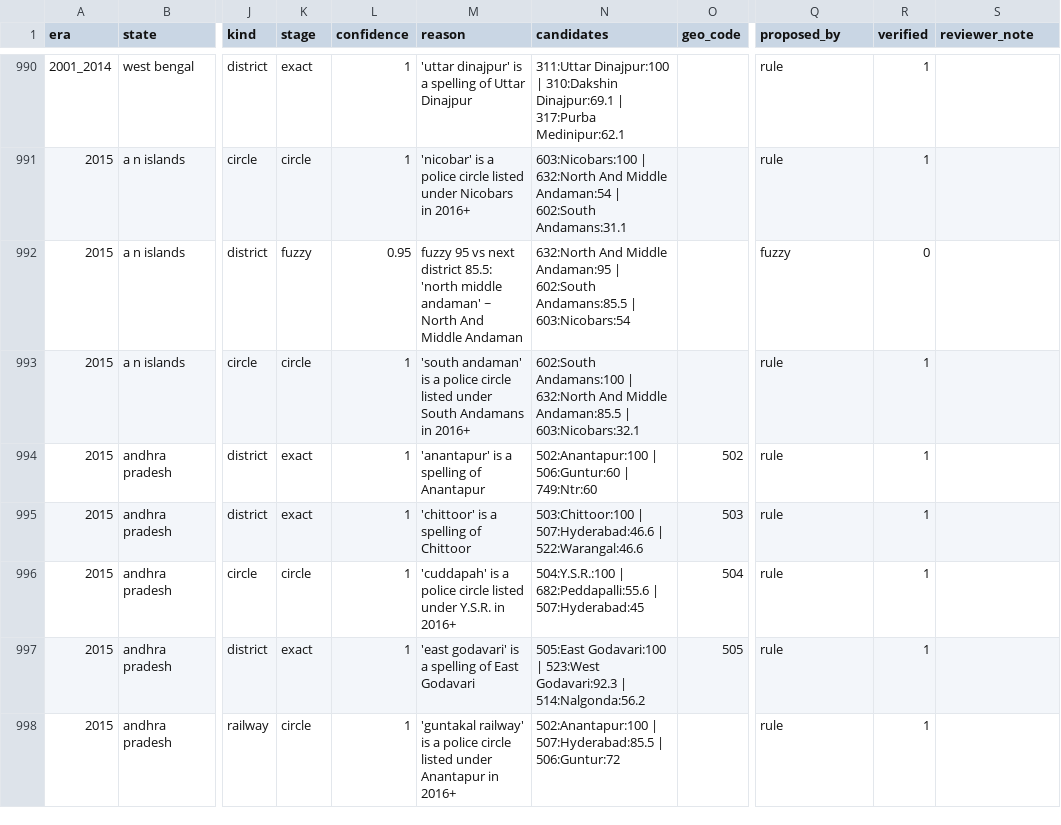
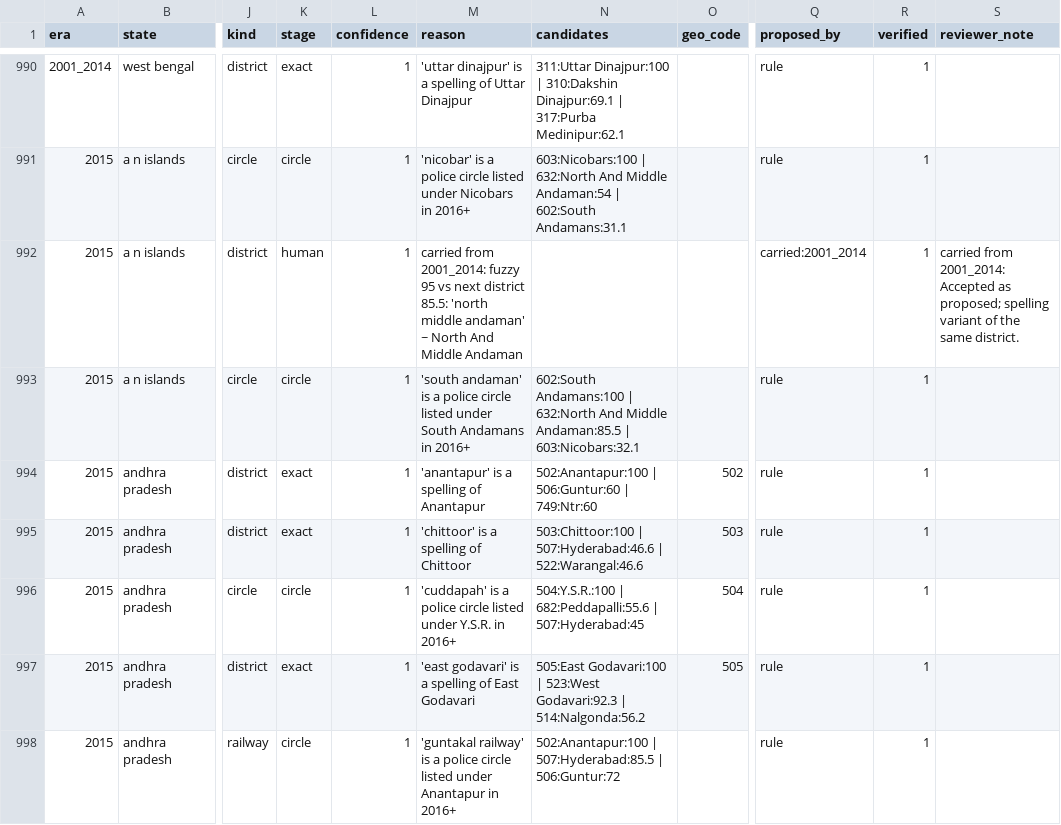
Before and after one commit to Sanchit-Ras/women-safety-ml-system, a CSV file: data/unit_map.csv, drawn as a sheet; only a part is shown, gaps mark what is left out; the diff covers the shown part only; the diff names each change by its address in the sheet, - before the commit and + after, or states it on an @@ line.

Commit message:
2015 in the panel: carry-forward stage, verified 2015 crosswalk and unit map, 22 continuous years
resolver: a (state, unit) spelling verified in another era is carried as the decision (stage human,
proposed_by carried:<era>, verified); 23 of the 28 open 2015 names were settled that way, 5 by hand.
crosswalk: 60 rows of 2015 verified with fidelity notes (five core heads within tolerance).
orchestrator: run ids carry microseconds so two builds in one second get two traces.
Panel: 17,140 records, 14,665 unit-years, 755 districts, 2001-2022 without a gap.

```diff
--- a/data/unit_map.csv
+++ b/data/unit_map.csv
-K992 (stage): fuzzy
+K992 (stage): human
-L992 (confidence): 0.95
+L992 (confidence): 1
-M992 (reason): fuzzy 95…
+M992 (reason): carried from 2001_2014: fuzzy 95…
-N992 (candidates): 632:North And Middle Andaman:95 | 602:South Andamans:85.5 | 603:Nicobars:54
+N992 (candidates): (empty)
-Q992 (proposed_by): fuzzy
+Q992 (proposed_by): carried:2001_2014
-R992 (verified): 0
+R992 (verified): 1
-S992 (reviewer_note): (empty)
+S992 (reviewer_note): carried from 2001_2014: Accepted as proposed; spelling variant of the same district.
```
Also changed, not shown: 171 edited cells elsewhere in this file, 6 other files.
